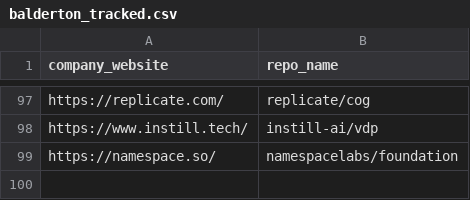
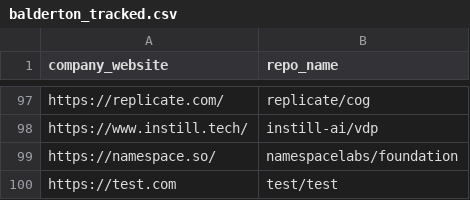
Before and after one commit to pingcap-inc/ossinsight-coss, a CSV file: src/main/resources/data/balderton_tracked.csv, drawn as a sheet; only a part is shown, gaps mark what is left out.

Commit message:
Whatever you want
Whatever you want

```diff
--- a/src/main/resources/data/balderton_tracked.csv
+++ b/src/main/resources/data/balderton_tracked.csv
@@ -99 +99,2 @@ https://www.instill.tech/,instill-ai/vdp
 https://namespace.so/,namespacelabs/foundation
+https://test.com,test/test
```
